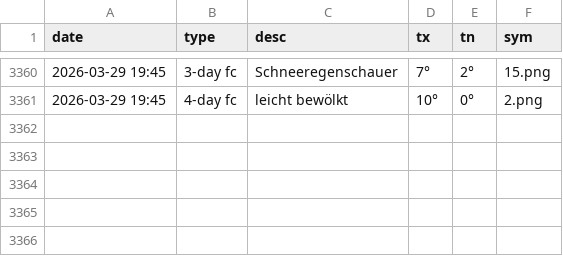
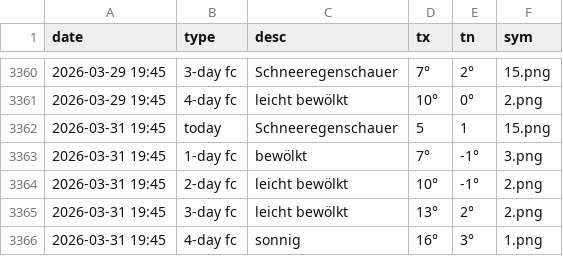
Before and after one commit to amannj/Scrapeo, a CSV file: data/Luzern.csv, drawn as a sheet; only a part is shown, gaps mark what is left out.

```diff
--- a/data/Luzern.csv
+++ b/data/Luzern.csv
@@ -3361 +3361,6 @@ date,type,desc,tx,tn,sym
 2026-03-29 19:45,4-day fc,leicht bewölkt,10°,0°,2.png
+2026-03-31 19:45,today,Schneeregenschauer,5,1,15.png
+2026-03-31 19:45,1-day fc,bewölkt,7°,-1°,3.png
+2026-03-31 19:45,2-day fc,leicht bewölkt,10°,-1°,2.png
+2026-03-31 19:45,3-day fc,leicht bewölkt,13°,2°,2.png
+2026-03-31 19:45,4-day fc,sonnig,16°,3°,1.png
```
Also changed, not shown: data/Basel.csv, data/Bern.csv, 6 other files.
